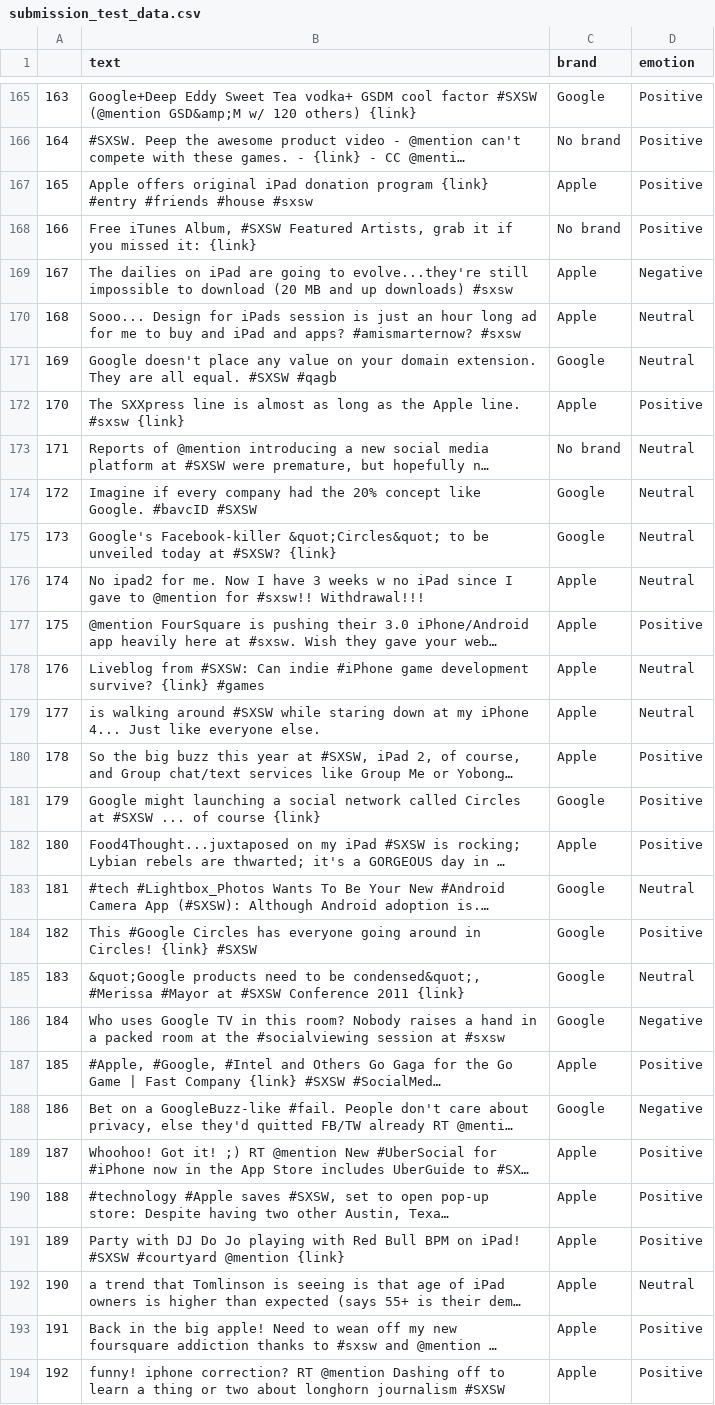
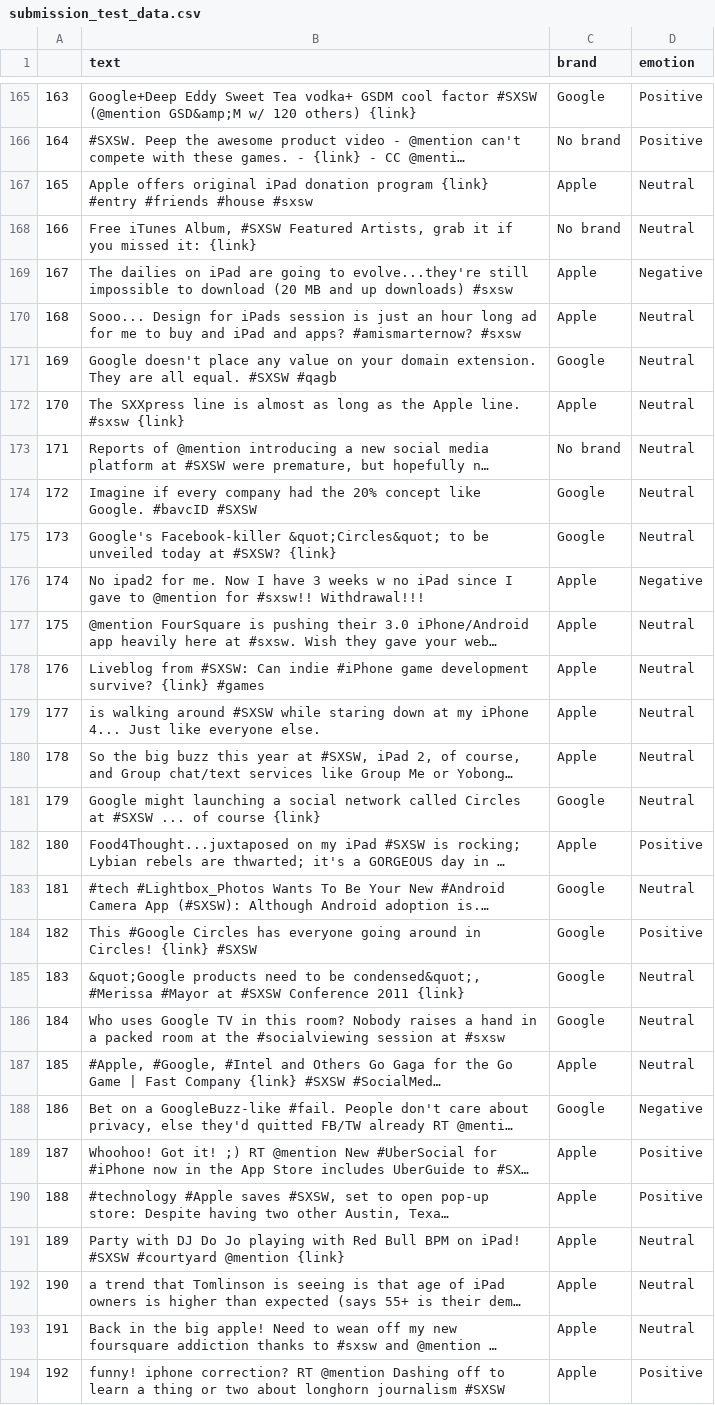
Before and after one commit to rohan-patnaik/Text-analysis-for-emotion-and-brand, a CSV file: submission_test_data.csv, drawn as a sheet; only a part is shown, gaps mark what is left out; long unchanged cells end in …; the diff covers the shown part only; the diff names each change by its address in the sheet, - before the commit and + after, or states it on an @@ line.

```diff
--- a/submission_test_data.csv
+++ b/submission_test_data.csv
-D167:D168 (emotion): Positive
+D167:D168 (emotion): Neutral
-D172 (emotion): Positive
+D172 (emotion): Neutral
-D176 (emotion): Neutral
+D176 (emotion): Negative
-D177 (emotion): Positive
+D177 (emotion): Neutral
-D180:D181 (emotion): Positive
+D180:D181 (emotion): Neutral
-D186 (emotion): Negative
+D186 (emotion): Neutral
-D187 (emotion): Positive
+D187 (emotion): Neutral
-D191 (emotion): Positive
+D191 (emotion): Neutral
-D193 (emotion): Positive
+D193 (emotion): Neutral
```
Also changed, not shown: 132 edited cells elsewhere in this file, 2 other files.
